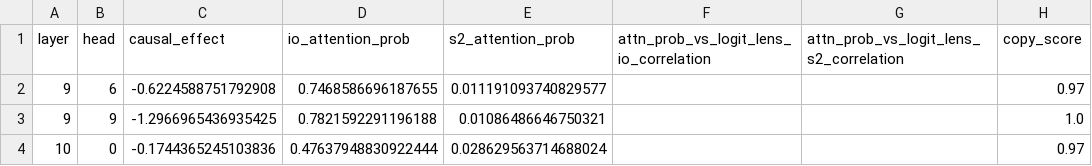
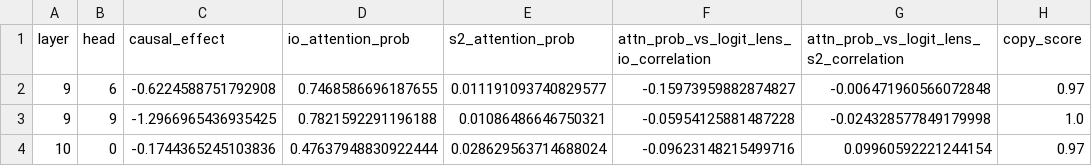
Before and after one commit to sankaranv/indirect-object-identification, a CSV file: results/name_movers/selected_name_mover_heads.csv, drawn as a sheet.

Commit message:
Add code for generating logit lens vs. attn plots

```diff
--- a/results/name_movers/selected_name_mover_heads.csv
+++ b/results/name_movers/selected_name_mover_heads.csv
@@ -1,4 +1,4 @@
 layer,head,causal_effect,io_attention_prob,s2_attention_prob,attn_prob_vs_logit_lens_io_correlation,attn_prob_vs_logit_lens_s2_correlation,copy_score
-9,6,-0.6224588751792908,0.7468586696187655,0.011191093740829577,,,0.97
-9,9,-1.2966965436935425,0.7821592291196188,0.01086486646750321,,,1.0
-10,0,-0.1744365245103836,0.47637948830922444,0.028629563714688024,,,0.97
+9,6,-0.6224588751792908,0.7468586696187655,0.011191093740829577,-0.15973959882874827,-0.006471960566072848,0.97
+9,9,-1.2966965436935425,0.7821592291196188,0.01086486646750321,-0.05954125881487228,-0.024328577849179998,1.0
+10,0,-0.1744365245103836,0.47637948830922444,0.028629563714688024,-0.09623148215499716,0.09960592221244154,0.97
```
Also changed, not shown: 1 other file.
